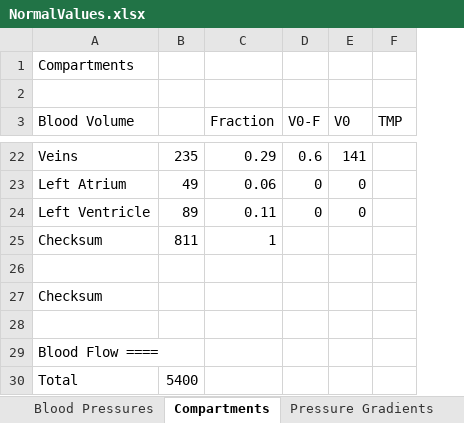
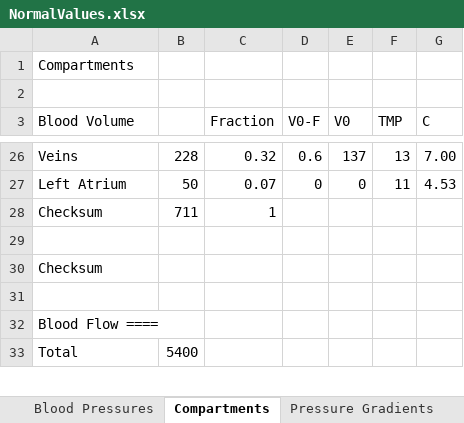
Before and after one commit to HumMod/autodoc, an Excel workbook: NormalValues/NormalValues.xlsx, sheet Compartments, drawn as a sheet; only a part is shown, gaps mark what is left out; values as stored, in another font and other column widths than the file's, no borders; removed rows and columns are numbered as before the commit, all else as after; the diff covers the shown part only; the diff names each change by its address in the sheet, - before the commit and + after, or states it on an @@ line.

```diff
--- a/NormalValues/NormalValues.xlsx (sheet Compartments)
+++ b/NormalValues/NormalValues.xlsx (sheet Compartments)
+column G (C), rows 26-27: 7.00 | 4.53
-B26: 235
+B26: 228
-C26 (Fraction): 0.29
+C26 (Fraction): 0.32
-E26 (V0): 141
+E26 (V0): 137
-F26 (TMP): (empty)
+F26 (TMP): 13
-B27: 49
+B27: 50
-C27 (Fraction): 0.06
+C27 (Fraction): 0.07
-F27 (TMP): (empty)
+F27 (TMP): 11
-row 24: Left Ventricle | 89 | 0.11 | 0 | 0
-B28: 811
+B28: 711
```
Also changed, not shown: 8 added rows, 4 removed rows and 18 edited cells elsewhere in this sheet, sheet Cardiac Output, formulas that keep their value, 1 other file.
